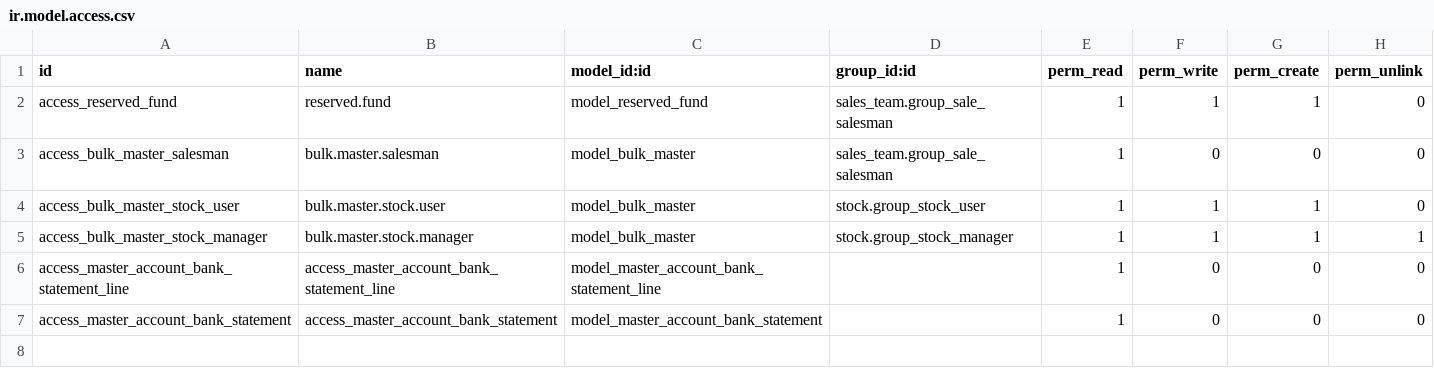
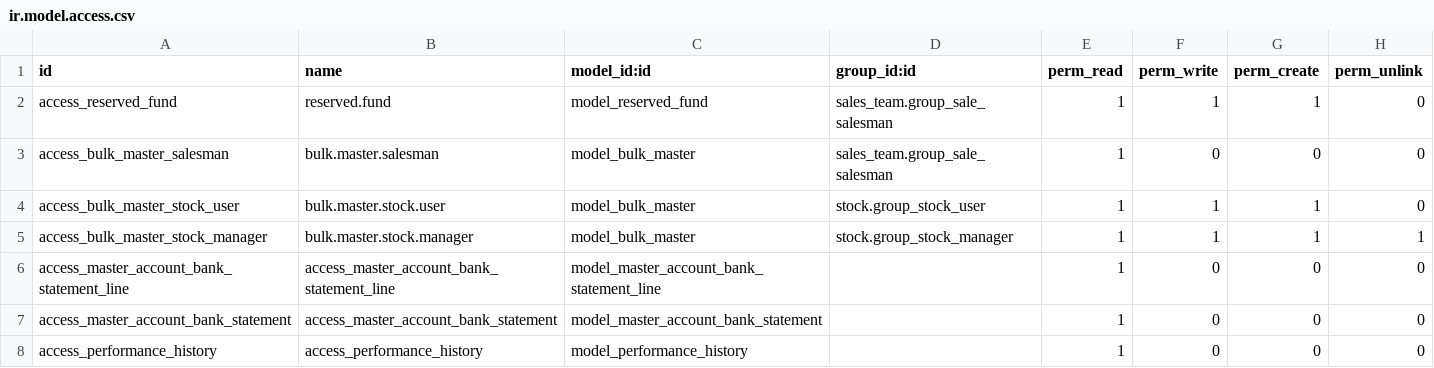
Before and after one commit to StrategicDimensions/inuka, a CSV file: inuka/security/ir.model.access.csv, drawn as a sheet; the diff names each change by its address in the sheet, - before the commit and + after, or states it on an @@ line.

Commit message:
[ADD] Added a Performance History Model, views, action and menu.

```diff
--- a/inuka/security/ir.model.access.csv
+++ b/inuka/security/ir.model.access.csv
+row 8: access_performance_history | access_performance_history | model_performance_history |  | 1 | 0 | 0 | 0
```
Also changed, not shown: 3 other files.
